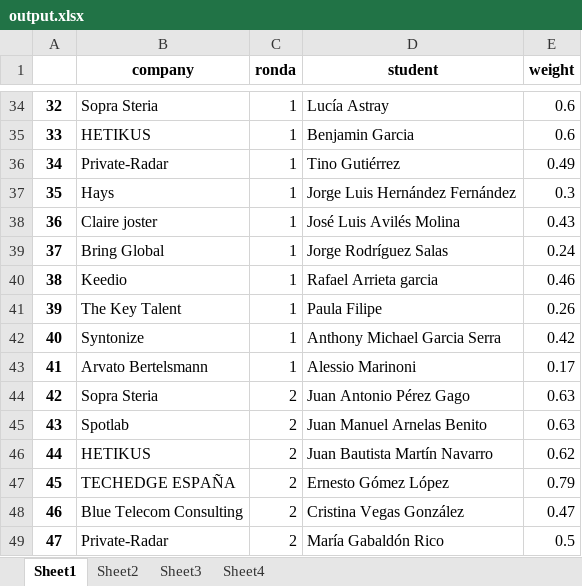
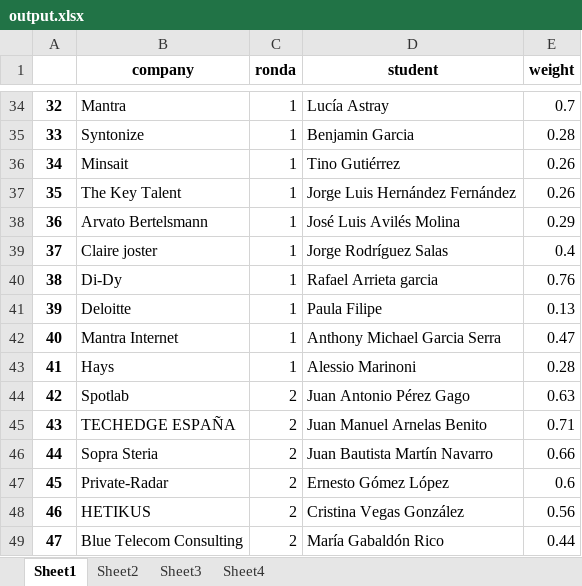
Before and after one commit to albertogcmr/hiring-week-IH-tinder-matching, an Excel workbook: output/output.xlsx, sheet Sheet1, drawn as a sheet; only a part is shown, gaps mark what is left out; values as stored, in another font and other column widths than the file's, no borders; the diff covers the shown part only; the diff names each change by its address in the sheet, - before the commit and + after, or states it on an @@ line.

```diff
--- a/output/output.xlsx (sheet Sheet1)
+++ b/output/output.xlsx (sheet Sheet1)
-B34 (company): Sopra Steria
+B34 (company): Mantra
-E34 (weight): 0.6
+E34 (weight): 0.7
-B35 (company): HETIKUS
+B35 (company): Syntonize
-E35 (weight): 0.6
+E35 (weight): 0.28
-B36 (company): Private-Radar
+B36 (company): Minsait
-E36 (weight): 0.49
+E36 (weight): 0.26
-B37 (company): Hays
+B37 (company): The Key Talent
-E37 (weight): 0.3
+E37 (weight): 0.26
-B38 (company): Claire joster
+B38 (company): Arvato Bertelsmann
-E38 (weight): 0.43
+E38 (weight): 0.29
-B39 (company): Bring Global
+B39 (company): Claire joster
-E39 (weight): 0.24
+E39 (weight): 0.4
-B40 (company): Keedio
+B40 (company): Di-Dy
-E40 (weight): 0.46
+E40 (weight): 0.76
-B41 (company): The Key Talent
+B41 (company): Deloitte
-E41 (weight): 0.26
+E41 (weight): 0.13
-B42 (company): Syntonize
+B42 (company): Mantra Internet
-E42 (weight): 0.42
+E42 (weight): 0.47
-B43 (company): Arvato Bertelsmann
+B43 (company): Hays
-E43 (weight): 0.17
+E43 (weight): 0.28
-B44 (company): Sopra Steria
+B44 (company): Spotlab
-B45 (company): Spotlab
+B45 (company): TECHEDGE ESPAÑA
-E45 (weight): 0.63
+E45 (weight): 0.71
-B46 (company): HETIKUS
+B46 (company): Sopra Steria
-E46 (weight): 0.62
+E46 (weight): 0.66
-B47 (company): TECHEDGE ESPAÑA
+B47 (company): Private-Radar
-E47 (weight): 0.79
+E47 (weight): 0.6
-B48 (company): Blue Telecom Consulting
+B48 (company): HETIKUS
-E48 (weight): 0.47
+E48 (weight): 0.56
-B49 (company): Private-Radar
+B49 (company): Blue Telecom Consulting
-E49 (weight): 0.5
+E49 (weight): 0.44
```
Also changed, not shown: 501 edited cells elsewhere in this sheet, sheet Sheet3, sheet Sheet2, 2 other files.
